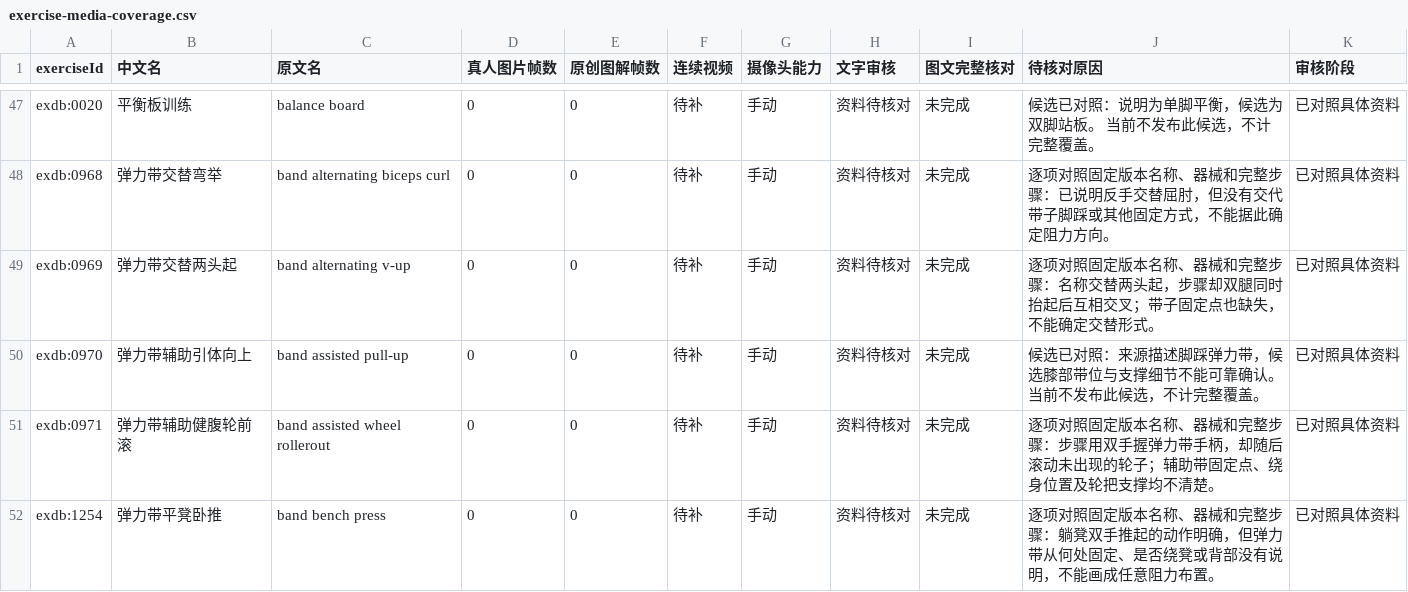
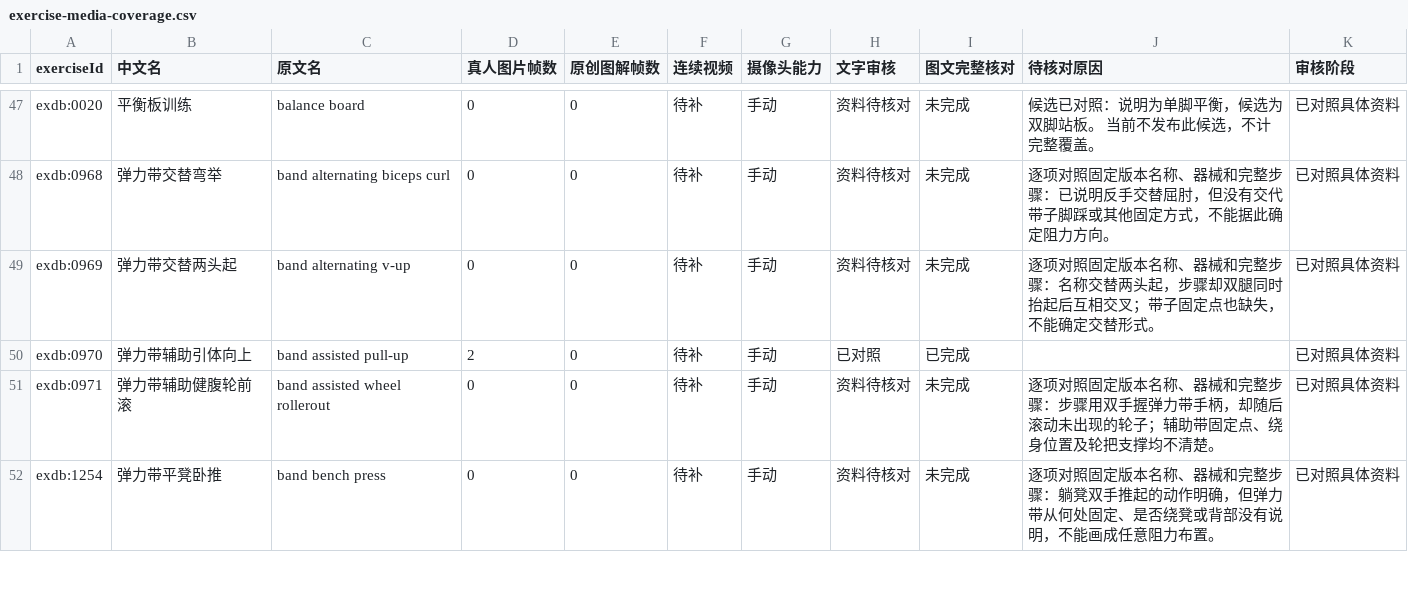
Before and after one commit to xuzerui6/MoveMate, a CSV file: docs/exercise-media-coverage.csv, drawn as a sheet; only a part is shown, gaps mark what is left out; the diff covers the shown part only.

```diff
--- a/docs/exercise-media-coverage.csv
+++ b/docs/exercise-media-coverage.csv
@@ -49,3 +49,3 @@
 "exdb:0969","弹力带交替两头起","band alternating v-up","0","0","待补","手动","资料待核对","未完成","逐项对照固定版本名称、器械和完整步骤：名称交替两头起，步骤却双腿同时抬起后互相交叉；带子固定点也缺失，不能确定交替形式。","已对照具体资料"
-"exdb:0970","弹力带辅助引体向上","band assisted pull-up","0","0","待补","手动","资料待核对","未完成","候选已对照：来源描述脚踩弹力带，候选膝部带位与支撑细节不能可靠确认。 当前不发布此候选，不计完整覆盖。","已对照具体资料"
+"exdb:0970","弹力带辅助引体向上","band assisted pull-up","2","0","待补","手动","已对照","已完成","","已对照具体资料"
 "exdb:0971","弹力带辅助健腹轮前滚","band assisted wheel rollerout","0","0","待补","手动","资料待核对","未完成","逐项对照固定版本名称、器械和完整步骤：步骤用双手握弹力带手柄，却随后滚动未出现的轮子；辅助带固定点、绕身位置及轮把支撑均不清楚。","已对照具体资料"
```
Also changed, not shown: 26 edited cells elsewhere in this file, docs/exercise-media-missing.csv, 38 other files.
